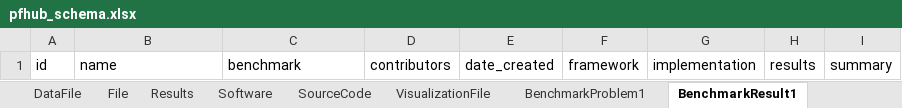
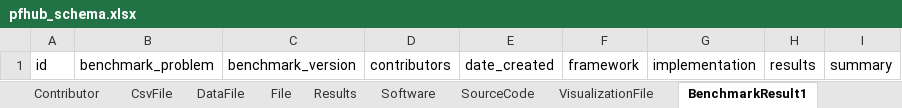
Before and after one commit to usnistgov/pfhub-schema, an Excel workbook: project/excel/pfhub_schema.xlsx, sheet BenchmarkResult1, drawn as a sheet; values as stored, in another font and other column widths than the file's, no borders; the diff names each change by its address in the sheet, - before the commit and + after, or states it on an @@ line.

Commit message:
Enumerate Problem 1 variants.

```diff
--- a/project/excel/pfhub_schema.xlsx (sheet BenchmarkResult1)
+++ b/project/excel/pfhub_schema.xlsx (sheet BenchmarkResult1)
-sheet tab: BenchmarkProblem1
-B1: name
+B1: benchmark_problem
-C1: benchmark
+C1: benchmark_version
```
Also changed, not shown: sheet BenchmarkResult, other sheet tabs, 13 other files.
